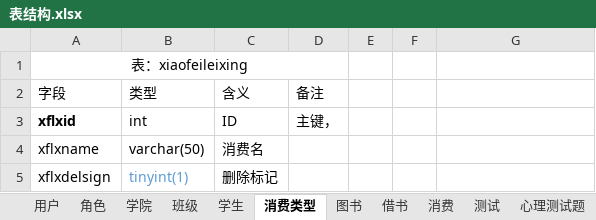
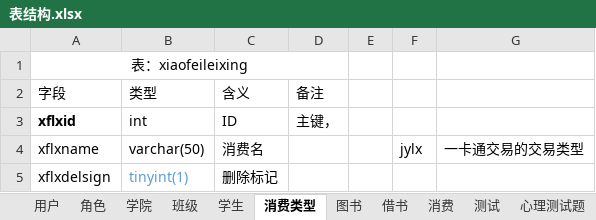
Before and after one commit to yuanchuanhui/Education-System, an Excel workbook: src/main/resources/documents/表结构.xlsx, sheet 消费类型, drawn as a sheet; values as stored, in another font and other column widths than the file's, no borders; the diff names each change by its address in the sheet, - before the commit and + after, or states it on an @@ line.

```diff
--- a/src/main/resources/documents/表结构.xlsx (sheet 消费类型)
+++ b/src/main/resources/documents/表结构.xlsx (sheet 消费类型)
-F4: (empty)
+F4: jylx
-G4: (empty)
+G4: 一卡通交易的交易类型
```
Also changed, not shown: sheet 借书, sheet 学生, sheet 图书, sheet 消费, 1 other file.
